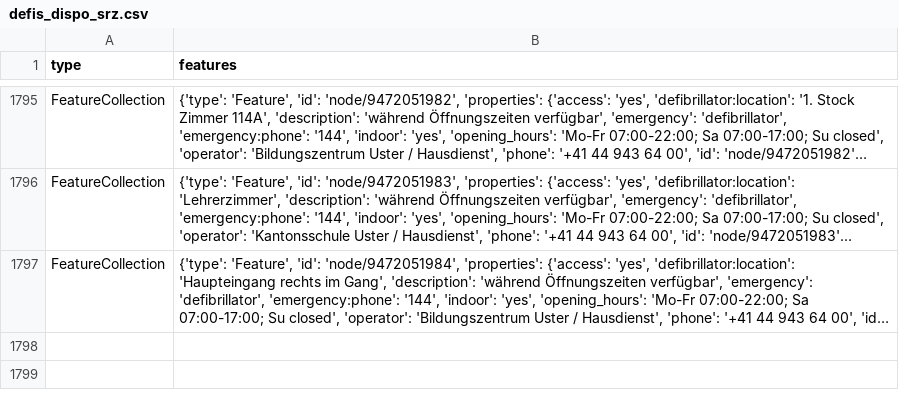
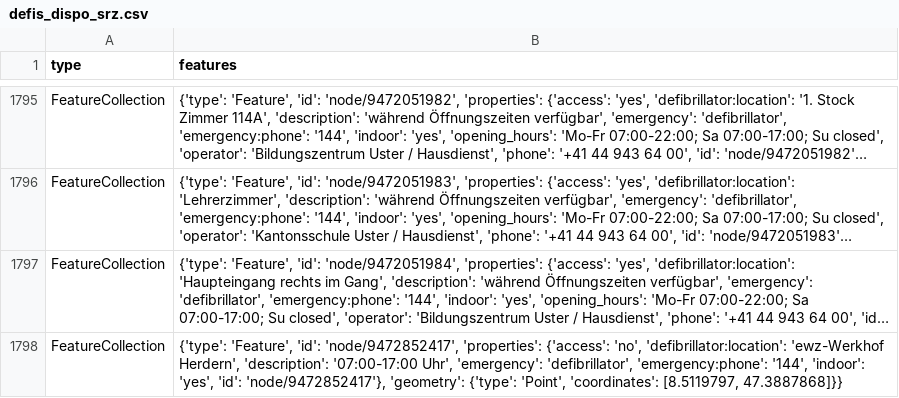
Before and after one commit to OpenBracketsCH/defi_data, a CSV file: data/csv/defis_dispo_srz.csv, drawn as a sheet; only a part is shown, gaps mark what is left out; long unchanged cells end in …; the diff names each change by its address in the sheet, - before the commit and + after, or states it on an @@ line.

```diff
--- a/data/csv/defis_dispo_srz.csv
+++ b/data/csv/defis_dispo_srz.csv
+row 1798: FeatureCollection | {'type': 'Feature', 'id': 'node/9472852417', 'properties': {'access': 'no', 'defibrillator:location': 'ewz-Werkhof Herdern', 'description': '07:00-17:00 Uhr', 'emergency': 'defibrillator', 'emergency:phone': '144', 'indoor': 'yes', 'id': 'node/9472852417'}, 'geometry': {'type': 'Point', 'coordinates': [8.5119797, 47.3887868]}}
```
Also changed, not shown: data/csv/defis_kt_zh.csv, data/csv/defis_stadt_zh.csv, 2 other files.
